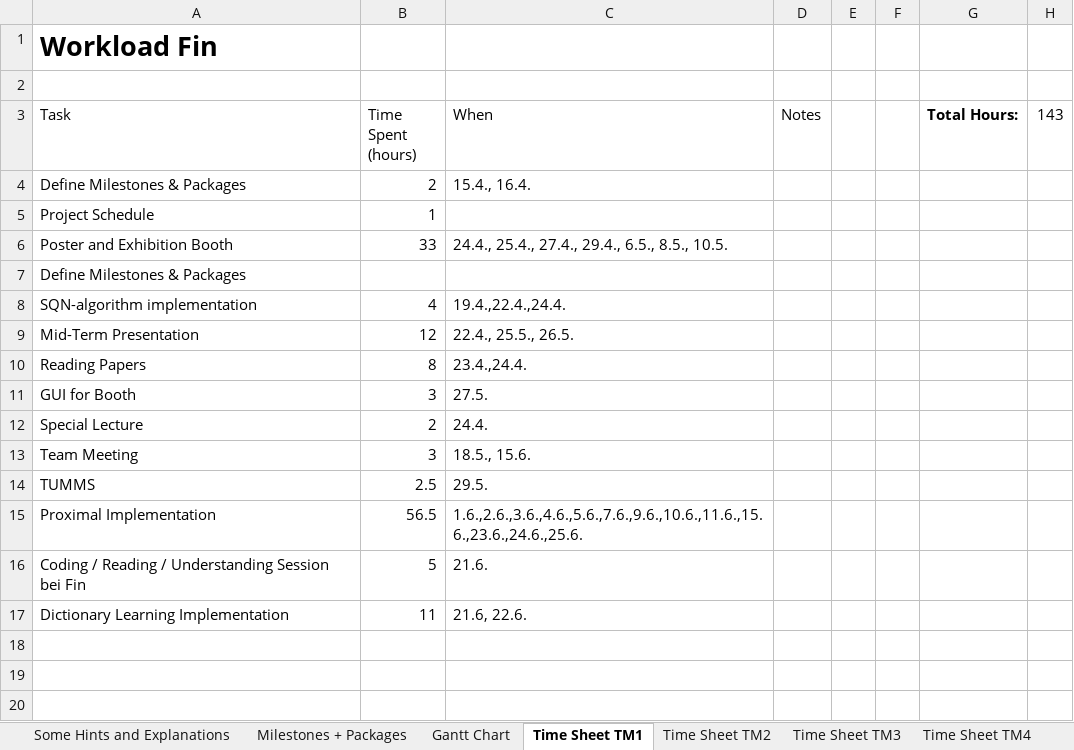
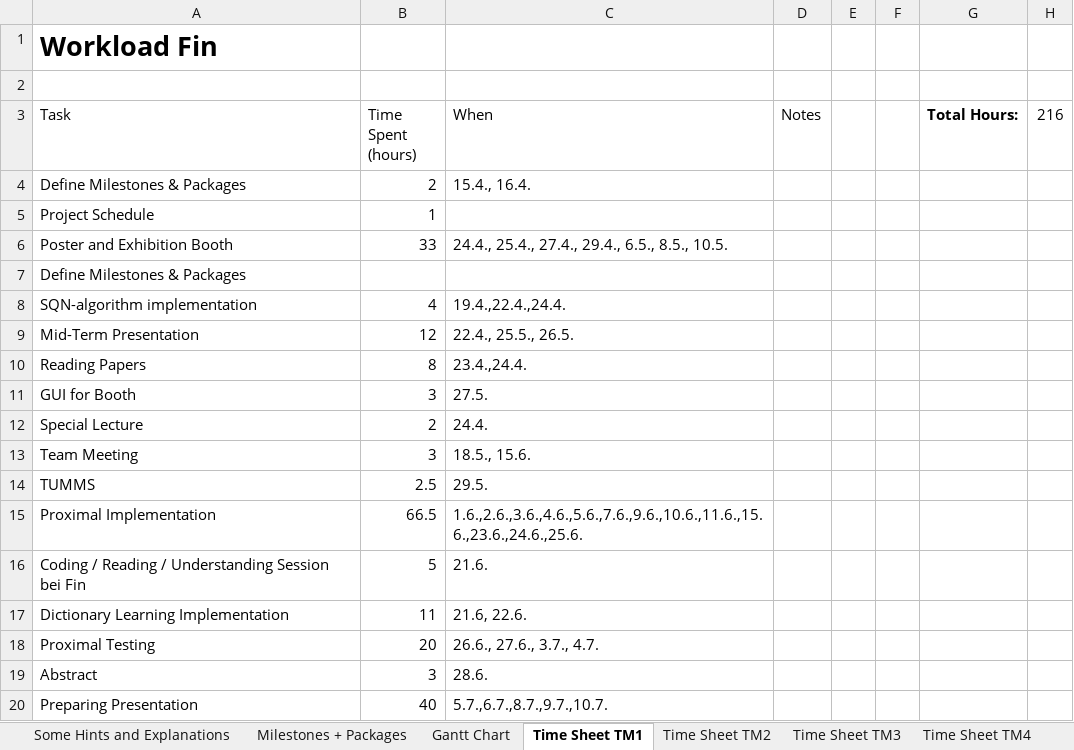
Before and after one commit to heidekrueger/CaseStudiesMachineLearning, an Excel workbook: Project Schedule.xlsx, sheet Time Sheet TM1, drawn as a sheet; values as stored, in another font and other column widths than the file's, no borders; table styles not drawn; the diff names each change by its address in the sheet, - before the commit and + after, or states it on an @@ line.

Commit message:
Project Schedule

```diff
--- a/Project Schedule.xlsx (sheet Time Sheet TM1)
+++ b/Project Schedule.xlsx (sheet Time Sheet TM1)
-H3: 143
+H3: 216
-B15 (Time Spent (hours)): 56.5
+B15 (Time Spent (hours)): 66.5
+row 18: Proximal Testing | 20 | 26.6., 27.6., 3.7., 4.7.
+row 19: Abstract | 3 | 28.6.
+row 20: Preparing Presentation | 40 | 5.7.,6.7.,8.7.,9.7.,10.7.
```
